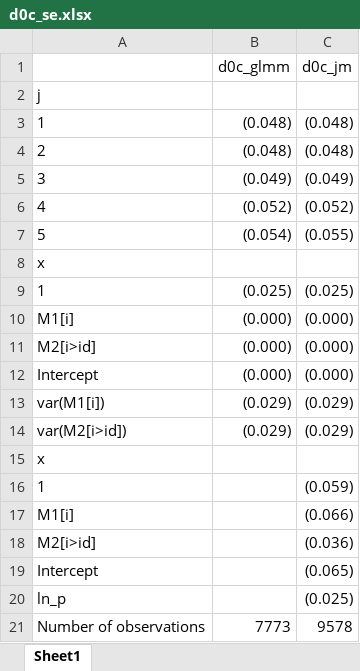
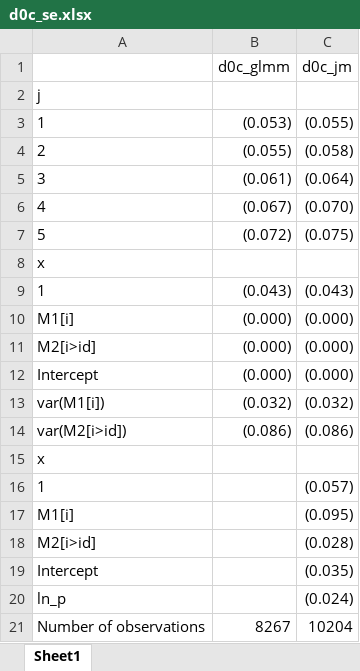
Before and after one commit to RedDoorAnalytics/simswjm, an Excel workbook: testing/d0c_se.xlsx, sheet Sheet1, drawn as a sheet; values as stored, in another font and other column widths than the file's, no borders; the diff names each change by its address in the sheet, - before the commit and + after, or states it on an @@ line.

Commit message:
Updated testing with more sensible parameters, looks much better already!

```diff
--- a/testing/d0c_se.xlsx (sheet Sheet1)
+++ b/testing/d0c_se.xlsx (sheet Sheet1)
-B3 (d0c_glmm): (0.048)
+B3 (d0c_glmm): (0.053)
-C3 (d0c_jm): (0.048)
+C3 (d0c_jm): (0.055)
-B4 (d0c_glmm): (0.048)
+B4 (d0c_glmm): (0.055)
-C4 (d0c_jm): (0.048)
+C4 (d0c_jm): (0.058)
-B5 (d0c_glmm): (0.049)
+B5 (d0c_glmm): (0.061)
-C5 (d0c_jm): (0.049)
+C5 (d0c_jm): (0.064)
-B6 (d0c_glmm): (0.052)
+B6 (d0c_glmm): (0.067)
-C6 (d0c_jm): (0.052)
+C6 (d0c_jm): (0.070)
-B7 (d0c_glmm): (0.054)
+B7 (d0c_glmm): (0.072)
-C7 (d0c_jm): (0.055)
+C7 (d0c_jm): (0.075)
-B9 (d0c_glmm): (0.025)
+B9 (d0c_glmm): (0.043)
-C9 (d0c_jm): (0.025)
+C9 (d0c_jm): (0.043)
-B13 (d0c_glmm): (0.029)
+B13 (d0c_glmm): (0.032)
-C13 (d0c_jm): (0.029)
+C13 (d0c_jm): (0.032)
-B14 (d0c_glmm): (0.029)
+B14 (d0c_glmm): (0.086)
-C14 (d0c_jm): (0.029)
+C14 (d0c_jm): (0.086)
-C16 (d0c_jm): (0.059)
+C16 (d0c_jm): (0.057)
-C17 (d0c_jm): (0.066)
+C17 (d0c_jm): (0.095)
-C18 (d0c_jm): (0.036)
+C18 (d0c_jm): (0.028)
-C19 (d0c_jm): (0.065)
+C19 (d0c_jm): (0.035)
-C20 (d0c_jm): (0.025)
+C20 (d0c_jm): (0.024)
-B21 (d0c_glmm): 7773
+B21 (d0c_glmm): 8267
-C21 (d0c_jm): 9578
+C21 (d0c_jm): 10204
```
Also changed, not shown: testing/d0g_se.xlsx, testing/d1b_b.xlsx, 18 other files.
